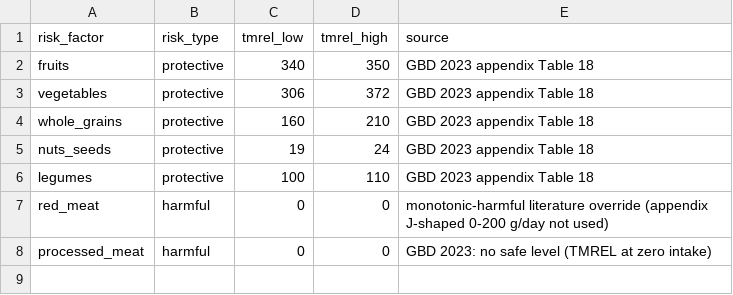
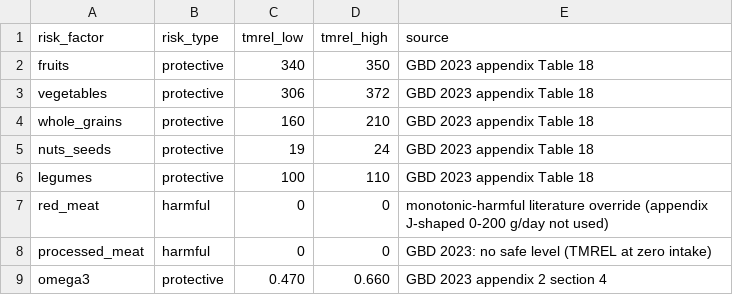
Before and after one commit to Sustainable-Solutions-Lab/mealhealth, a CSV file: tools/reference/rr_tmrel.csv, drawn as a sheet.

```diff
--- a/tools/reference/rr_tmrel.csv
+++ b/tools/reference/rr_tmrel.csv
@@ -8 +8,2 @@ red_meat,harmful,0,0,monotonic-harmful literature override (appendix J-shaped 0-
 processed_meat,harmful,0,0,GBD 2023: no safe level (TMREL at zero intake)
+omega3,protective,0.470,0.660,GBD 2023 appendix 2 section 4
```
Also changed, not shown: tools/reference/rr_age_attenuation.csv, 22 other files.
